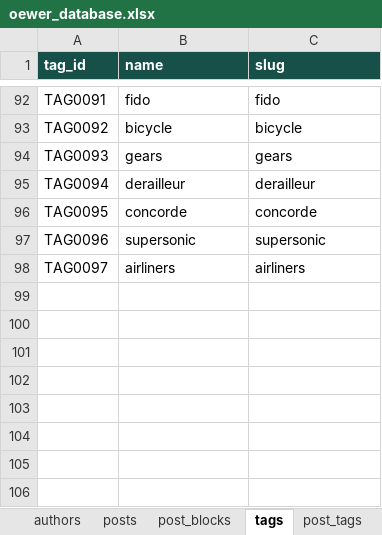
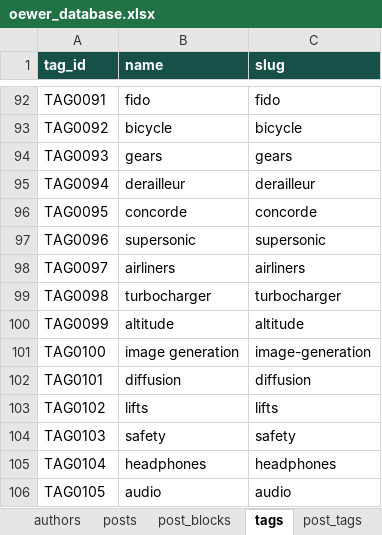
Before and after one commit to oewersolutions/oewer-tools, an Excel workbook: data/oewer_database.xlsx, sheet tags, drawn as a sheet; only a part is shown, gaps mark what is left out; values as stored, in another font and other column widths than the file's, no borders; the diff names each change by its address in the sheet, - before the commit and + after, or states it on an @@ line.

```diff
--- a/data/oewer_database.xlsx (sheet tags)
+++ b/data/oewer_database.xlsx (sheet tags)
+row 99: TAG0098 | turbocharger | turbocharger
+row 100: TAG0099 | altitude | altitude
+row 101: TAG0100 | image generation | image-generation
+row 102: TAG0101 | diffusion | diffusion
+row 103: TAG0102 | lifts | lifts
+row 104: TAG0103 | safety | safety
+row 105: TAG0104 | headphones | headphones
+row 106: TAG0105 | audio | audio
```
Also changed, not shown: sheet post_blocks, sheet posts, sheet post_tags, 28 other files.
